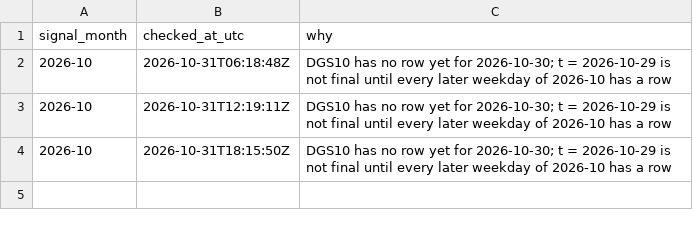
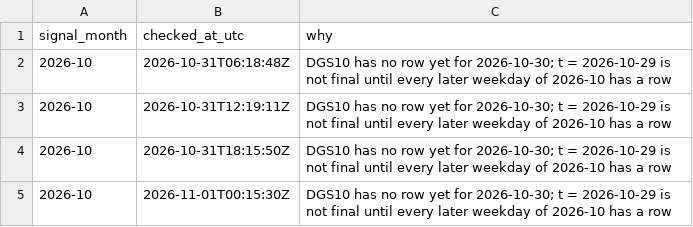
Before and after one commit to Qune-Workspace/Qune-research, a CSV file: research/006-term-spread-switch-long-history/paper-log/waits.csv, drawn as a sheet.

Commit message:
October wait lines re-checked at 2026-11-01 00:15Z: 006, 007, 008 still waiting (FRED DGS10 has no row for 2026-10-30; deadline 2026-11-04 21:00Z); 010/011 fetch checks on release 202609, nothing kept; dashboard rebuilt

```diff
--- a/research/006-term-spread-switch-long-history/paper-log/waits.csv
+++ b/research/006-term-spread-switch-long-history/paper-log/waits.csv
@@ -4 +4,2 @@ signal_month,checked_at_utc,why
 2026-10,2026-10-31T18:15:50Z,DGS10 has no row yet for 2026-10-30; t = 2026-10-29 is not final until every later weekday of 2026-10 has a row
+2026-10,2026-11-01T00:15:30Z,DGS10 has no row yet for 2026-10-30; t = 2026-10-29 is not final until every later weekday of 2026-10 has a row
```
Also changed, not shown: research/007-bond-carry-tilt-long-history/paper-log/waits.csv, research/008-bond-value-tilt-long-history/paper-log/waits.csv, 7 other files.
